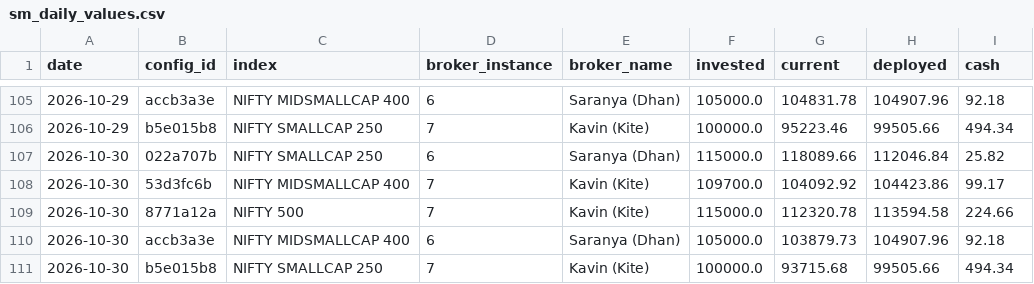
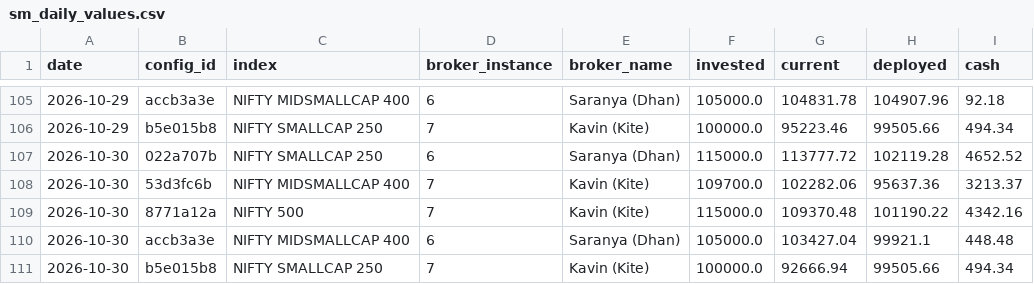
Before and after one commit to kwinkzap-bot/Mine, a CSV file: Mine/src/trading_app/algo/swing_momentum/sm_daily_values.csv, drawn as a sheet; only a part is shown, gaps mark what is left out.

```diff
--- a/Mine/src/trading_app/algo/swing_momentum/sm_daily_values.csv
+++ b/Mine/src/trading_app/algo/swing_momentum/sm_daily_values.csv
@@ -106,6 +106,6 @@ date,config_id,index,broker_instance,broker_name,invested,current,deployed,cash
 2026-10-29,b5e015b8,NIFTY SMALLCAP 250,7,Kavin (Kite),100000.0,95223.46,99505.66,494.34
-2026-10-30,022a707b,NIFTY SMALLCAP 250,6,Saranya (Dhan),115000.0,118089.66,112046.84,25.82
-2026-10-30,53d3fc6b,NIFTY MIDSMALLCAP 400,7,Kavin (Kite),109700.0,104092.92,104423.86,99.17
-2026-10-30,8771a12a,NIFTY 500,7,Kavin (Kite),115000.0,112320.78,113594.58,224.66
-2026-10-30,accb3a3e,NIFTY MIDSMALLCAP 400,6,Saranya (Dhan),105000.0,103879.73,104907.96,92.18
-2026-10-30,b5e015b8,NIFTY SMALLCAP 250,7,Kavin (Kite),100000.0,93715.68,99505.66,494.34
+2026-10-30,022a707b,NIFTY SMALLCAP 250,6,Saranya (Dhan),115000.0,113777.72,102119.28,4652.52
+2026-10-30,53d3fc6b,NIFTY MIDSMALLCAP 400,7,Kavin (Kite),109700.0,102282.06,95637.36,3213.37
+2026-10-30,8771a12a,NIFTY 500,7,Kavin (Kite),115000.0,109370.48,101190.22,4342.16
+2026-10-30,accb3a3e,NIFTY MIDSMALLCAP 400,6,Saranya (Dhan),105000.0,103427.04,99921.1,448.48
+2026-10-30,b5e015b8,NIFTY SMALLCAP 250,7,Kavin (Kite),100000.0,92666.94,99505.66,494.34
```
Also changed, not shown: 14 other files.
